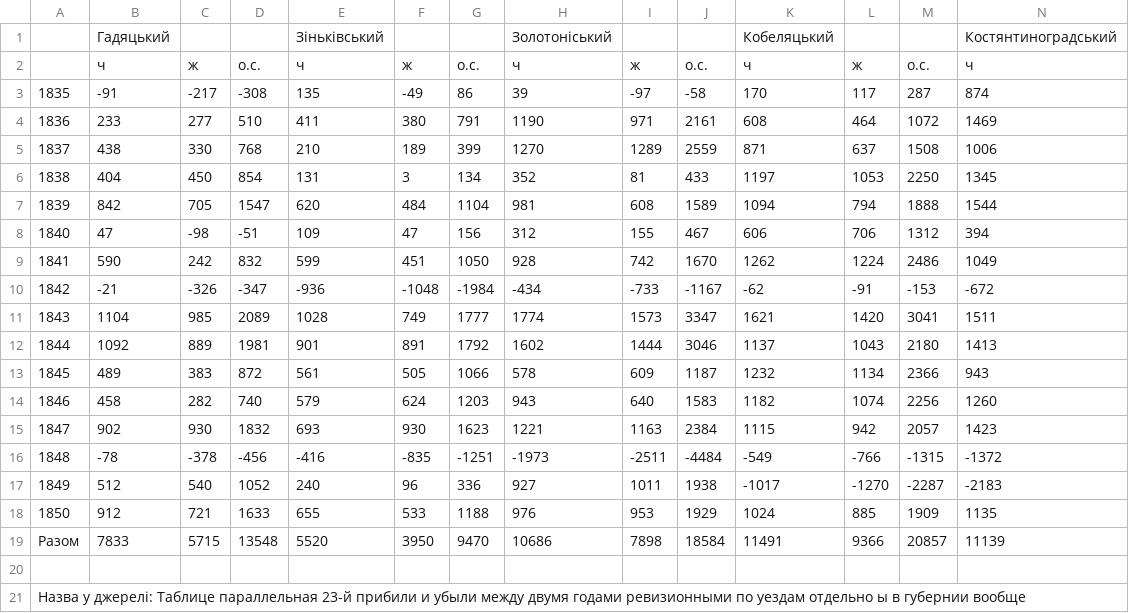
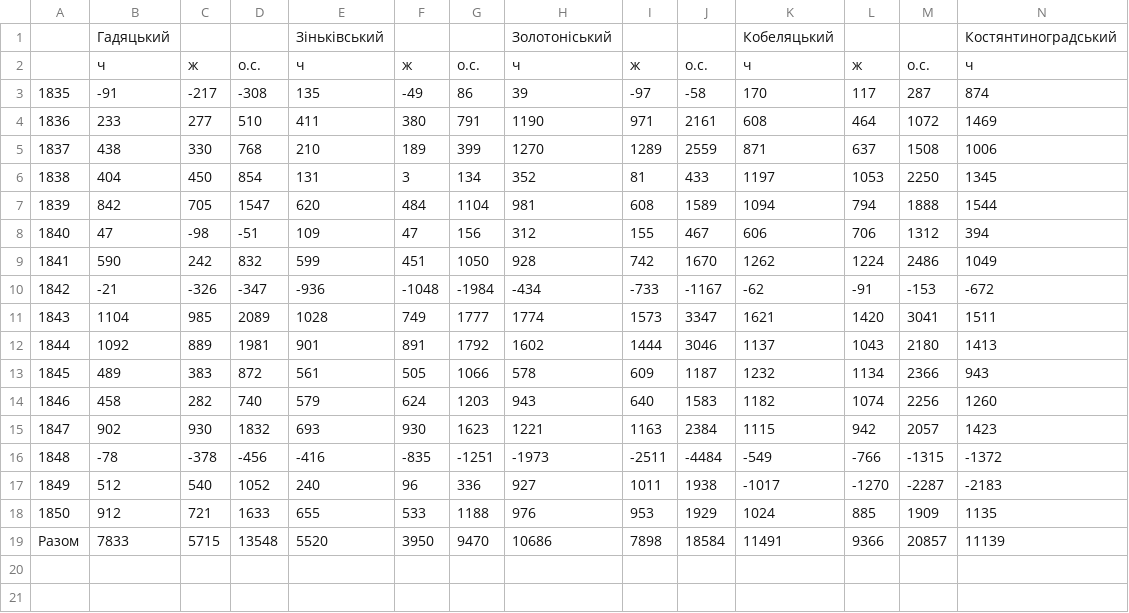
Before and after one commit to hermanhavva/Stat163FinalProject, a CSV file: data/13_відтворення_населення_роки.csv, drawn as a sheet; only a part is shown; rows hold the shown columns only; the diff names each change by its address in the sheet, - before the commit and + after, or states it on an @@ line.

```diff
--- a/data/13_відтворення_населення_роки.csv
+++ b/data/13_відтворення_населення_роки.csv
-row 20: (empty)
-row 21: Назва у джерелі: Таблице параллельная 23-й прибили и убыли между двумя годами ревизионными по уездам отдельно ы в губернии вообще
```
Also changed, not shown: 6 other files.
